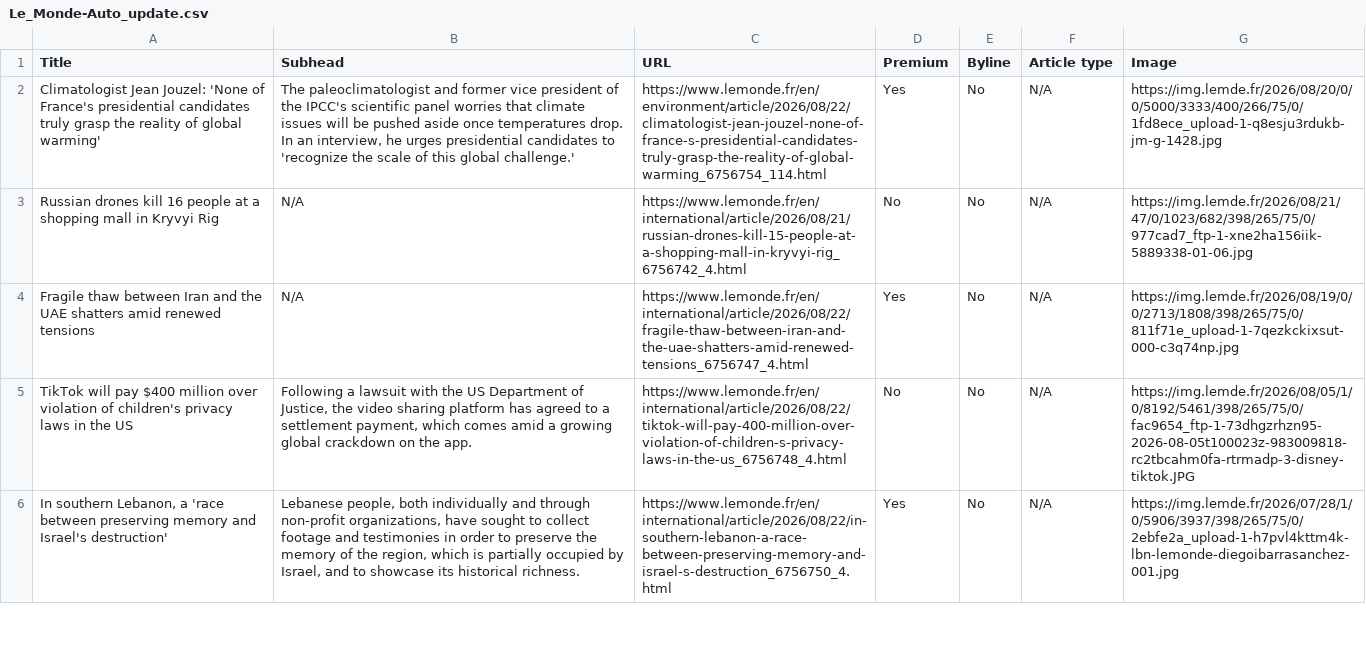
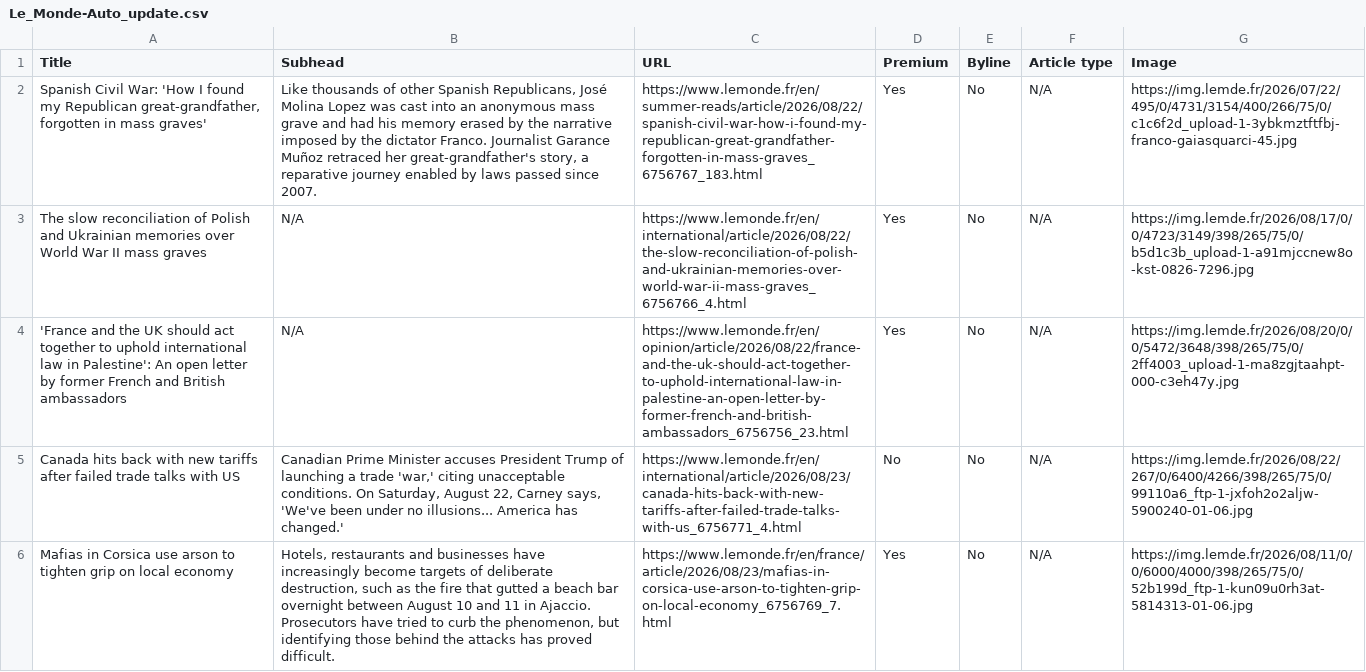
Before and after one commit to ChrisCaurla/07-homework-Le_Monde, a CSV file: Le_Monde-Auto_update.csv, drawn as a sheet; only a part is shown; the diff covers the shown part only; the diff names each change by its address in the sheet, - before the commit and + after, or states it on an @@ line.

```diff
--- a/Le_Monde-Auto_update.csv
+++ b/Le_Monde-Auto_update.csv
-A2 (Title): Climatologist Jean Jouzel: 'None of France's presidential candidates truly grasp the reality of global warming'
+A2 (Title): Spanish Civil War: 'How I found my Republican great-grandfather, forgotten in mass graves'
-B2 (Subhead): The paleoclimatologist and former vice president of the IPCC's scientific panel worries that climate issues will be pushed aside once temperatures drop. In an interview, he urges presidential candidates to 'recognize the scale of this global challenge.'
+B2 (Subhead): Like thousands of other Spanish Republicans, José Molina Lopez was cast into an anonymous mass grave and had his memory erased by the narrative imposed by the dictator Franco. Journalist Garance Muñoz retraced her great-grandfather's story, a reparative journey enabled by laws passed since 2007.
-C2 (URL): https://www.lemonde.fr/en/environment/article/2026/08/22/climatologist-jean-jouzel-none-of-france-s-presidential-candidates-truly-grasp-the-reality-of-global-warming_6756754_114.html
+C2 (URL): https://www.lemonde.fr/en/summer-reads/article/2026/08/22/spanish-civil-war-how-i-found-my-republican-great-grandfather-forgotten-in-mass-graves_6756767_183.html
-G2 (Image): https://img.lemde.fr/2026/08/20/0/0/5000/3333/400/266/75/0/1fd8ece_upload-1-q8esju3rdukb-jm-g-1428.jpg
+G2 (Image): https://img.lemde.fr/2026/07/22/495/0/4731/3154/400/266/75/0/c1c6f2d_upload-1-3ybkmztftfbj-franco-gaiasquarci-45.jpg
-A3 (Title): Russian drones kill 16 people at a shopping mall in Kryvyi Rig
+A3 (Title): The slow reconciliation of Polish and Ukrainian memories over World War II mass graves
-C3 (URL): https://www.lemonde.fr/en/international/article/2026/08/21/russian-drones-kill-15-people-at-a-shopping-mall-in-kryvyi-rig_6756742_4.html
+C3 (URL): https://www.lemonde.fr/en/international/article/2026/08/22/the-slow-reconciliation-of-polish-and-ukrainian-memories-over-world-war-ii-mass-graves_6756766_4.html
-D3 (Premium): No
+D3 (Premium): Yes
-G3 (Image): https://img.lemde.fr/2026/08/21/47/0/1023/682/398/265/75/0/977cad7_ftp-1-xne2ha156iik-5889338-01-06.jpg
+G3 (Image): https://img.lemde.fr/2026/08/17/0/0/4723/3149/398/265/75/0/b5d1c3b_upload-1-a91mjccnew8o-kst-0826-7296.jpg
-A4 (Title): Fragile thaw between Iran and the UAE shatters amid renewed tensions
+A4 (Title): 'France and the UK should act together to uphold international law in Palestine': An open letter by former French and British ambassadors
-C4 (URL): https://www.lemonde.fr/en/international/article/2026/08/22/fragile-thaw-between-iran-and-the-uae-shatters-amid-renewed-tensions_6756747_4.html
+C4 (URL): https://www.lemonde.fr/en/opinion/article/2026/08/22/france-and-the-uk-should-act-together-to-uphold-international-law-in-palestine-an-open-letter-by-former-french-and-british-ambassadors_6756756_23.html
-G4 (Image): https://img.lemde.fr/2026/08/19/0/0/2713/1808/398/265/75/0/811f71e_upload-1-7qezkckixsut-000-c3q74np.jpg
+G4 (Image): https://img.lemde.fr/2026/08/20/0/0/5472/3648/398/265/75/0/2ff4003_upload-1-ma8zgjtaahpt-000-c3eh47y.jpg
-A5 (Title): TikTok will pay $400 million over violation of children's privacy laws in the US
+A5 (Title): Canada hits back with new tariffs after failed trade talks with US
-B5 (Subhead): Following a lawsuit with the US Department of Justice, the video sharing platform has agreed to a settlement payment, which comes amid a growing global crackdown on the app.
+B5 (Subhead): Canadian Prime Minister accuses President Trump of launching a trade 'war,' citing unacceptable conditions. On Saturday, August 22, Carney says, 'We've been under no illusions... America has changed.'
-C5 (URL): https://www.lemonde.fr/en/international/article/2026/08/22/tiktok-will-pay-400-million-over-violation-of-children-s-privacy-laws-in-the-us_6756748_4.html
+C5 (URL): https://www.lemonde.fr/en/international/article/2026/08/23/canada-hits-back-with-new-tariffs-after-failed-trade-talks-with-us_6756771_4.html
-G5 (Image): https://img.lemde.fr/2026/08/05/1/0/8192/5461/398/265/75/0/fac9654_ftp-1-73dhgzrhzn95-2026-08-05t100023z-983009818-rc2tbcahm0fa-rtrmadp-3-disney-tiktok.JPG
+G5 (Image): https://img.lemde.fr/2026/08/22/267/0/6400/4266/398/265/75/0/99110a6_ftp-1-jxfoh2o2aljw-5900240-01-06.jpg
-A6 (Title): In southern Lebanon, a 'race between preserving memory and Israel's destruction'
+A6 (Title): Mafias in Corsica use arson to tighten grip on local economy
-B6 (Subhead): Lebanese people, both individually and through non-profit organizations, have sought to collect footage and testimonies in order to preserve the memory of the region, which is partially occupied by Israel, and to showcase its historical richness.
+B6 (Subhead): Hotels, restaurants and businesses have increasingly become targets of deliberate destruction, such as the fire that gutted a beach bar overnight between August 10 and 11 in Ajaccio. Prosecutors have tried to curb the phenomenon, but identifying those behind the attacks has proved difficult.
-C6 (URL): https://www.lemonde.fr/en/international/article/2026/08/22/in-southern-lebanon-a-race-between-preserving-memory-and-israel-s-destruction_6756750_4.html
+C6 (URL): https://www.lemonde.fr/en/france/article/2026/08/23/mafias-in-corsica-use-arson-to-tighten-grip-on-local-economy_6756769_7.html
-G6 (Image): https://img.lemde.fr/2026/07/28/1/0/5906/3937/398/265/75/0/2ebfe2a_upload-1-h7pvl4kttm4k-lbn-lemonde-diegoibarrasanchez-001.jpg
+G6 (Image): https://img.lemde.fr/2026/08/11/0/0/6000/4000/398/265/75/0/52b199d_ftp-1-kun09u0rh3at-5814313-01-06.jpg
```
Also changed, not shown: 2 added rows, 2 removed rows and 39 edited cells elsewhere in this file.
